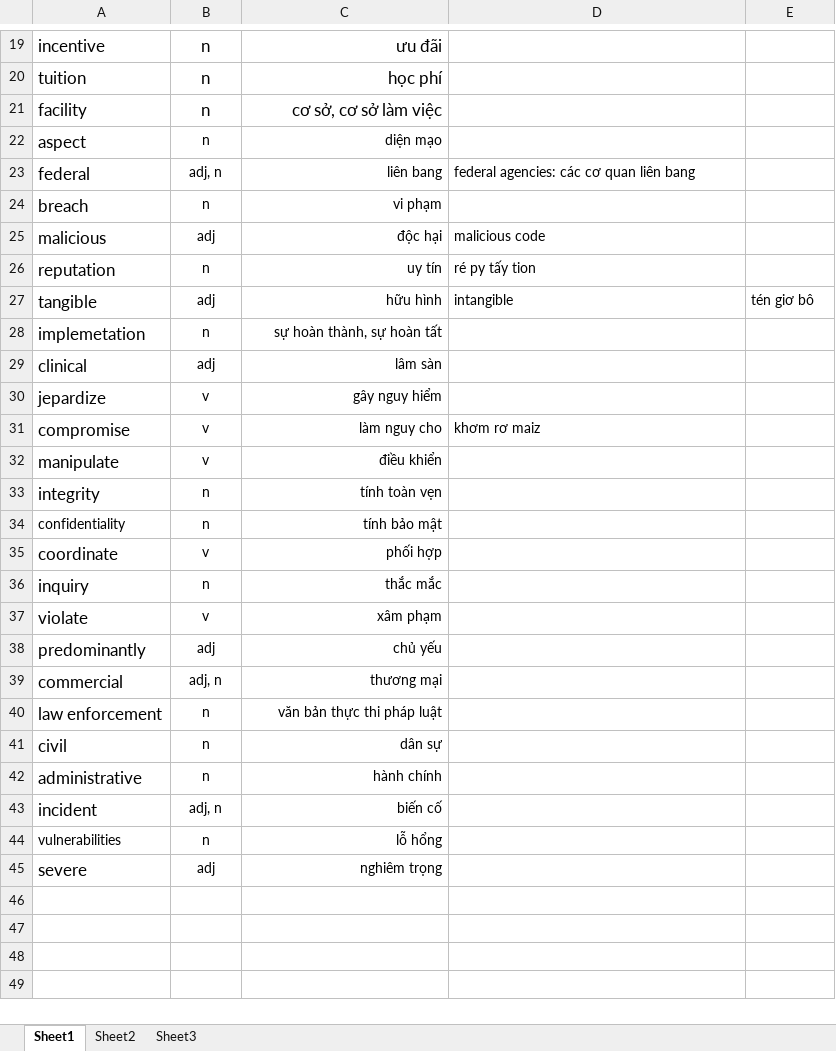
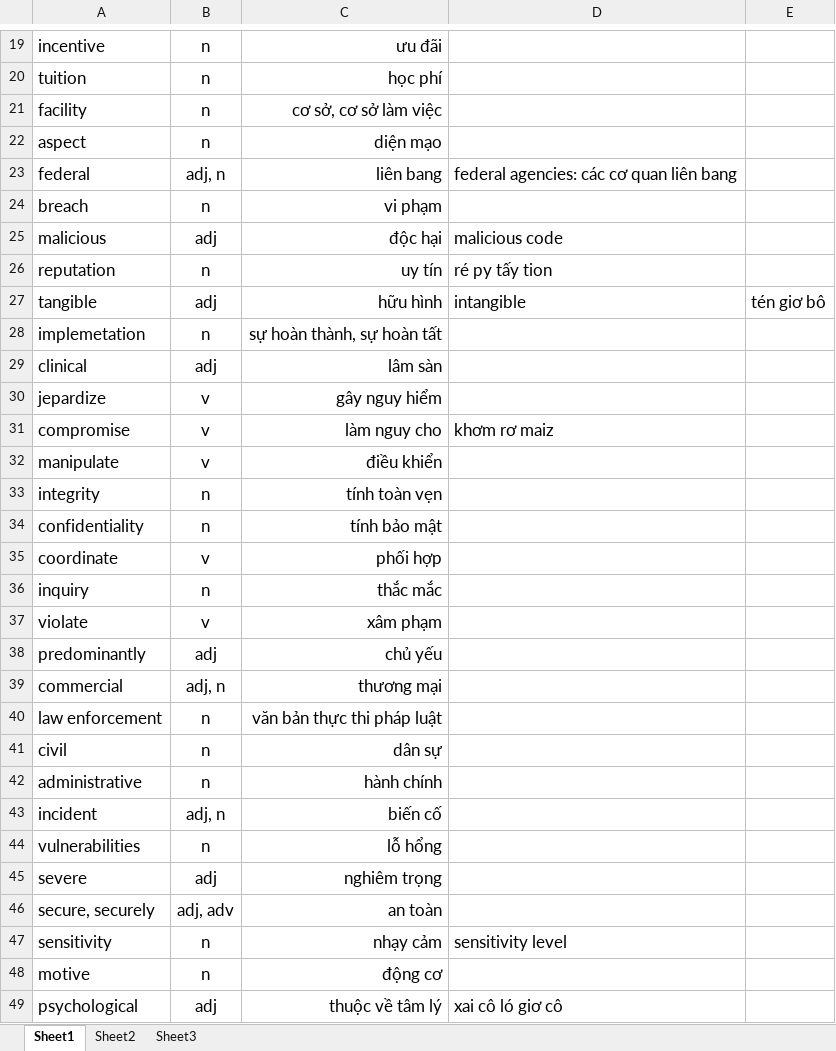
Before and after one commit to ntthuat/English, an Excel workbook: Tu Vung CSC.xlsx, sheet Sheet1, drawn as a sheet; only a part is shown, gaps mark what is left out; values as stored, in another font and other column widths than the file's, no borders; the diff covers the shown part only; the diff names each change by its address in the sheet, - before the commit and + after, or states it on an @@ line.

Commit message:
Add files via upload

```diff
--- a/Tu Vung CSC.xlsx (sheet Sheet1)
+++ b/Tu Vung CSC.xlsx (sheet Sheet1)
@@ B22:C22 text size: larger @@
@@ B23:D23 text size: larger @@
@@ B24:C24 text size: larger @@
@@ B25:D26 text size: larger @@
@@ B27:E27 text size: larger @@
@@ B28:C30 text size: larger @@
@@ B31:D31 text size: larger @@
@@ B32:C33 text size: larger @@
@@ A34:C34 text size: larger @@
@@ B35:C43 text size: larger @@
@@ A44:C44 text size: larger @@
@@ B45:C45 text size: larger @@
+row 46: secure, securely | adj, adv | an toàn
+row 47: sensitivity | n | nhạy cảm | sensitivity level
+row 48: motive | n | động cơ
+row 49: psychological | adj | thuộc về tâm lý | xai cô ló giơ cô
```
Also changed, not shown: 44 added rows elsewhere in this sheet.
